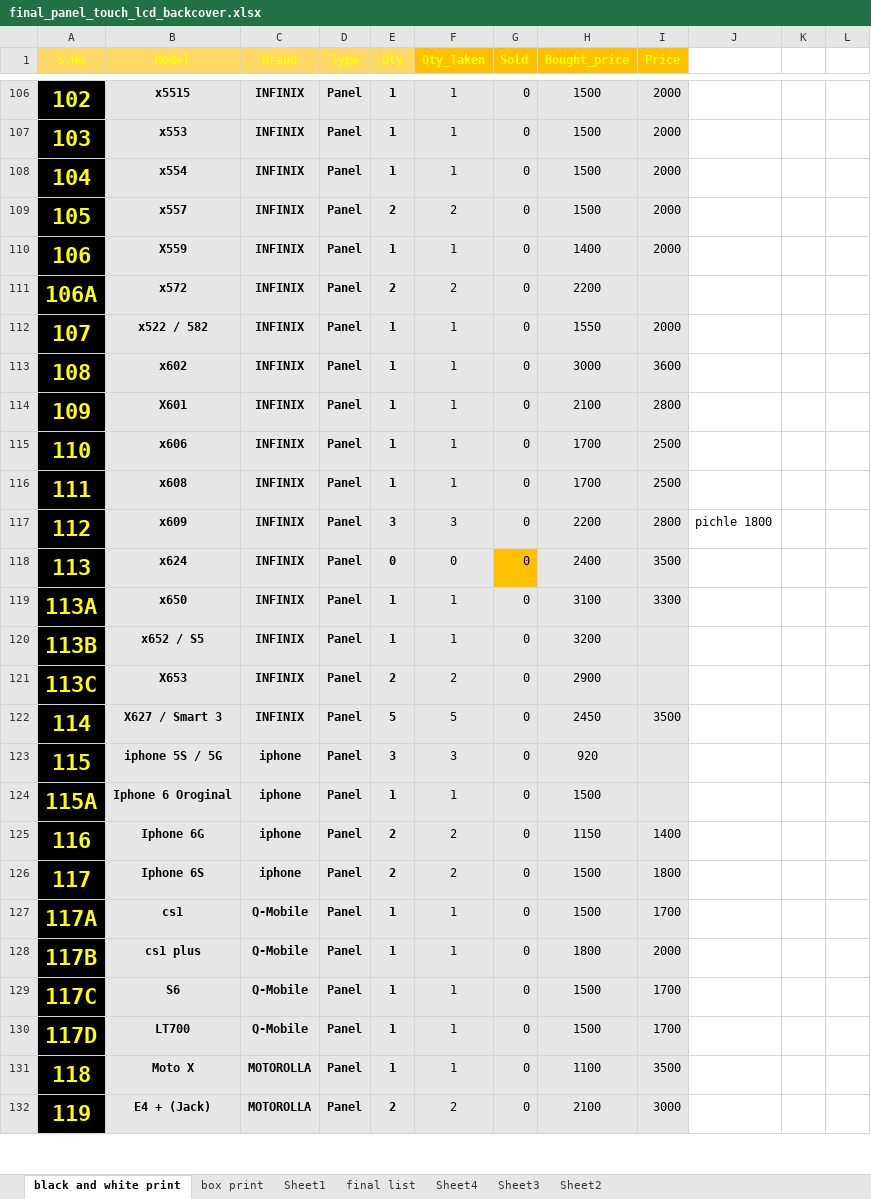
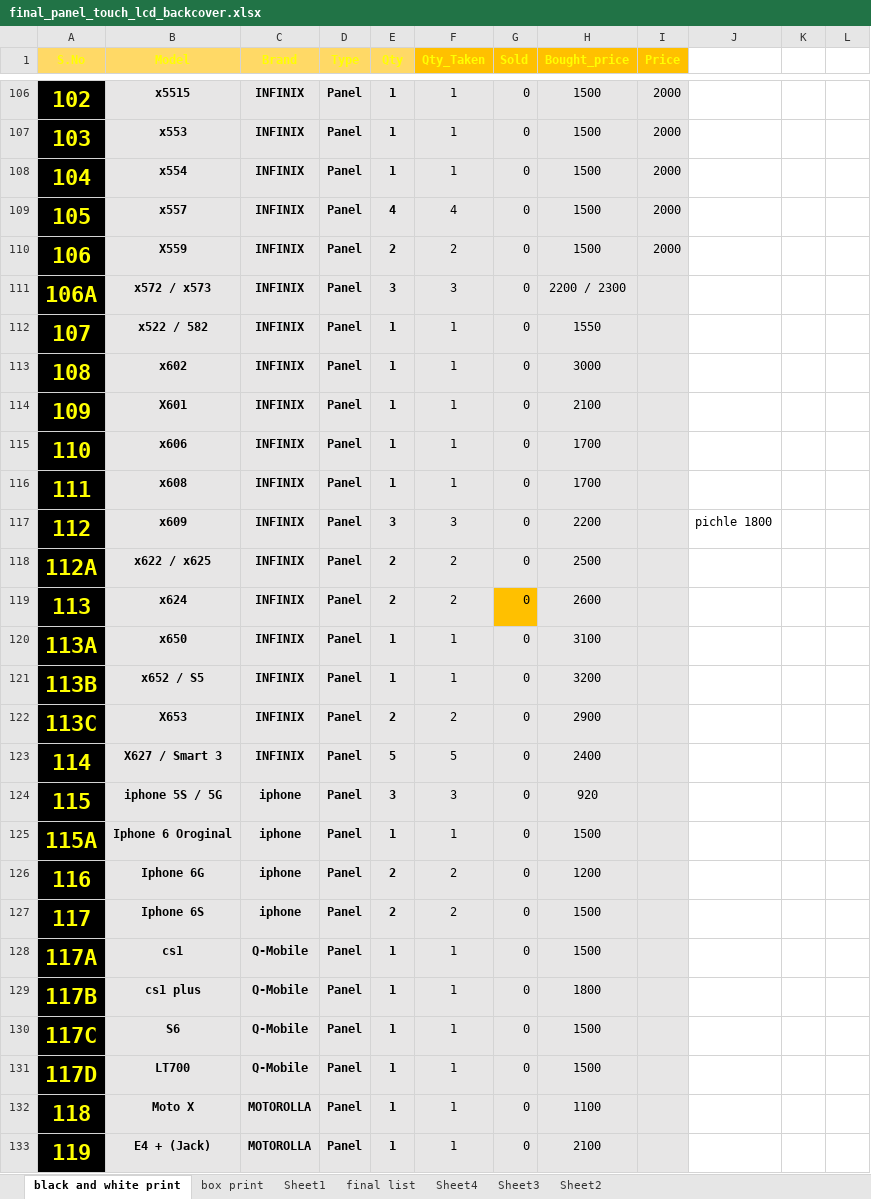
Before and after one commit to waqar321/shop-data, an Excel workbook: backup/final_panel_touch_lcd_backcover.xlsx, sheet black and white print, drawn as a sheet; only a part is shown, gaps mark what is left out; values as stored, in another font and other column widths than the file's, no borders; charts and pictures and conditional formats not drawn; removed rows and columns are numbered as before the commit, all else as after; the diff covers the shown part only; the diff names each change by its address in the sheet, - before the commit and + after, or states it on an @@ line.

```diff
--- a/backup/final_panel_touch_lcd_backcover.xlsx (sheet black and white print)
+++ b/backup/final_panel_touch_lcd_backcover.xlsx (sheet black and white print)
-E109 (Qty): 2
+E109 (Qty): 4
-F109 (Qty_Taken): 2
+F109 (Qty_Taken): 4
-E110 (Qty): 1
+E110 (Qty): 2
-F110 (Qty_Taken): 1
+F110 (Qty_Taken): 2
-H110 (Bought_price): 1400
+H110 (Bought_price): 1500
-row 111: 106A | x572 | INFINIX | Panel | 2 | 2 | 0 | 2200
+row 111: 106A | x572 / x573 | INFINIX | Panel | 3 | 3 | 0 | 2200 / 2300
-I112 (Price): 2000
+I112 (Price): (empty)
-I113 (Price): 3600
+I113 (Price): (empty)
-I114 (Price): 2800
+I114 (Price): (empty)
-I115:I116 (Price): 2500
+I115:I116 (Price): (empty)
-I117 (Price): 2800
+I117 (Price): (empty)
+row 118: 112A | x622 / x625 | INFINIX | Panel | 2 | 2 | 0 | 2500
-E119 (Qty): 0
+E119 (Qty): 2
-F119 (Qty_Taken): 0
+F119 (Qty_Taken): 2
-H119 (Bought_price): 2400
+H119 (Bought_price): 2600
-I119 (Price): 3500
+I119 (Price): (empty)
-I120 (Price): 3300
+I120 (Price): (empty)
-H123 (Bought_price): 2450
+H123 (Bought_price): 2400
-I123 (Price): 3500
+I123 (Price): (empty)
-H126 (Bought_price): 1150
+H126 (Bought_price): 1200
-I126 (Price): 1400
+I126 (Price): (empty)
-I127 (Price): 1800
+I127 (Price): (empty)
-I128 (Price): 1700
+I128 (Price): (empty)
-I129 (Price): 2000
+I129 (Price): (empty)
-I130:I131 (Price): 1700
+I130:I131 (Price): (empty)
-I132 (Price): 3500
+I132 (Price): (empty)
-E133 (Qty): 2
+E133 (Qty): 1
-F133 (Qty_Taken): 2
+F133 (Qty_Taken): 1
-I133 (Price): 3000
+I133 (Price): (empty)
```
Also changed, not shown: 29 added rows, 4 removed rows, 147 edited cells and cell formats elsewhere in this sheet, sheet Sheet2, formulas that keep their value, charts or pictures, account/accounts.xlsx.
